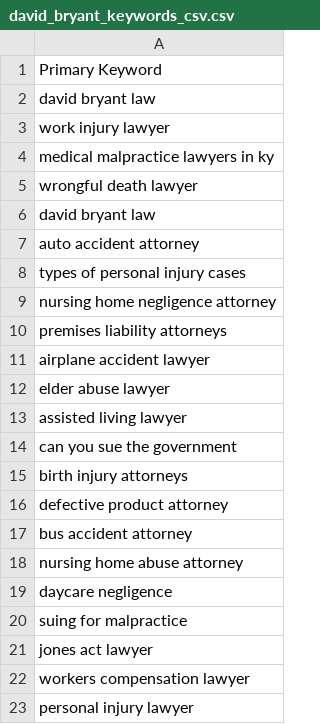
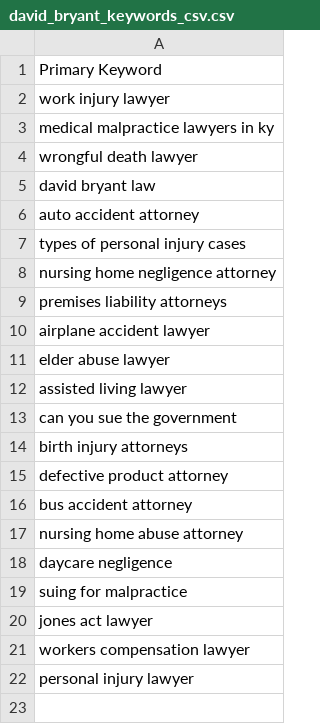
Before and after one commit to mzaeemz/keyword_research_existing_pages, a CSV file: david_bryant_keywords_csv.csv, drawn as a sheet.

Commit message:
Update david_bryant_keywords_csv.csv

```diff
--- a/david_bryant_keywords_csv.csv
+++ b/david_bryant_keywords_csv.csv
@@ -1,3 +1,2 @@
 Primary Keyword
-david bryant law
 work injury lawyer
```
